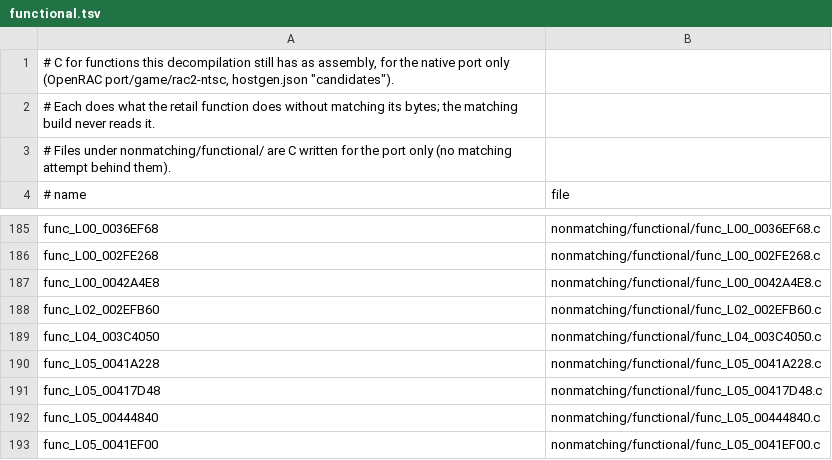
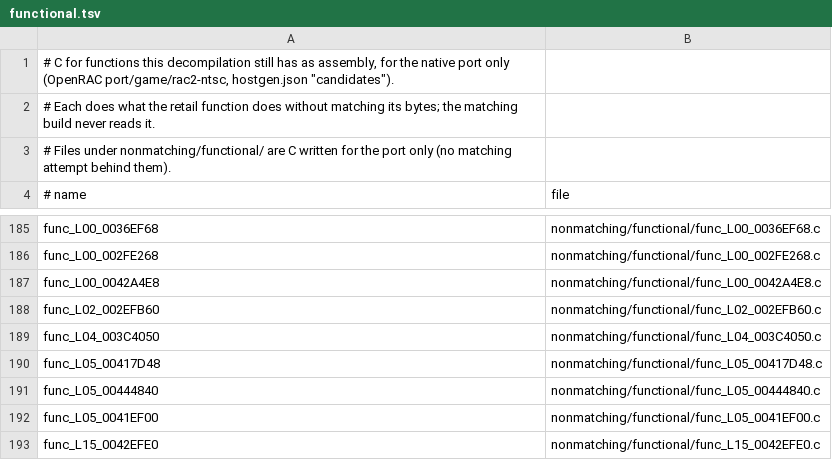
Before and after one commit to bigbeno37/rac2-decomp, a TSV file: nonmatching/functional.tsv, drawn as a sheet; only a part is shown, gaps mark what is left out; the shorter side is filled out with more unchanged rows.

```diff
--- a/nonmatching/functional.tsv
+++ b/nonmatching/functional.tsv
@@ -189,3 +189,2 @@ func_L02_002EFB60	nonmatching/functional/func_L02_002EFB60.c
 func_L04_003C4050	nonmatching/functional/func_L04_003C4050.c
-func_L05_0041A228	nonmatching/functional/func_L05_0041A228.c
 func_L05_00417D48	nonmatching/functional/func_L05_00417D48.c
```
Also changed, not shown: 4 other files.
